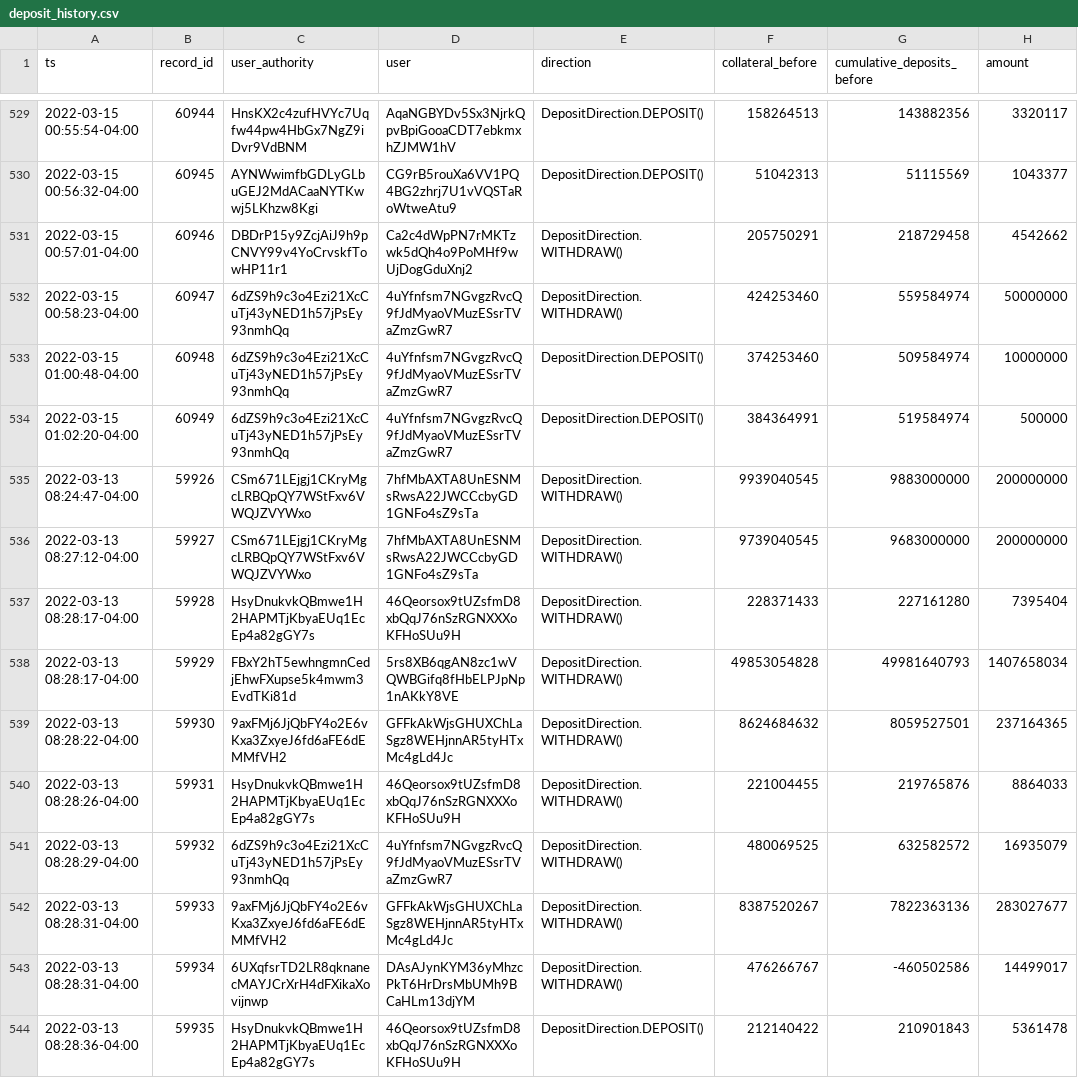
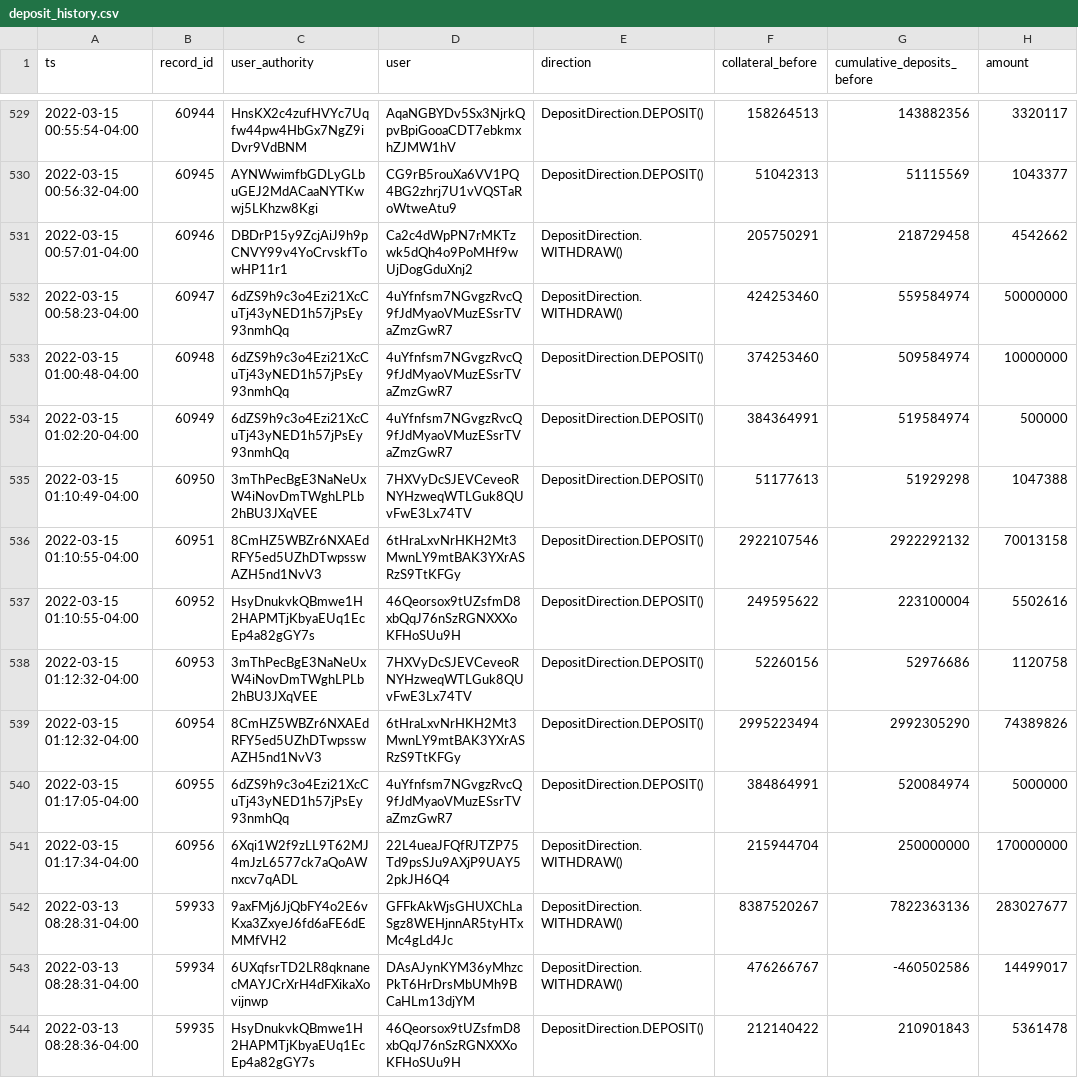
Before and after one commit to lmvdz/drift-flat-data, a CSV file: data/deposit_history.csv, drawn as a sheet; only a part is shown, gaps mark what is left out; removed rows and columns are numbered as before the commit, all else as after; the diff names each change by its address in the sheet, - before the commit and + after, or states it on an @@ line.

```diff
--- a/data/deposit_history.csv
+++ b/data/deposit_history.csv
-row 535: 2022-03-13 08:24:47-04:00 | 59926 | CSm671LEjgj1CKryMgcLRBQpQY7WStFxv6VWQJZVYWxo | 7hfMbAXTA8UnESNMsRwsA22JWCCcbyGD1GNFo4sZ9sTa | DepositDirection.WITHDRAW() | 9939040545 | 9883000000 | 200000000
-row 536: 2022-03-13 08:27:12-04:00 | 59927 | CSm671LEjgj1CKryMgcLRBQpQY7WStFxv6VWQJZVYWxo | 7hfMbAXTA8UnESNMsRwsA22JWCCcbyGD1GNFo4sZ9sTa | DepositDirection.WITHDRAW() | 9739040545 | 9683000000 | 200000000
-row 537: 2022-03-13 08:28:17-04:00 | 59928 | HsyDnukvkQBmwe1H2HAPMTjKbyaEUq1EcEp4a82gGY7s | 46Qeorsox9tUZsfmD8xbQqJ76nSzRGNXXXoKFHoSUu9H | DepositDirection.WITHDRAW() | 228371433 | 227161280 | 7395404
-row 538: 2022-03-13 08:28:17-04:00 | 59929 | FBxY2hT5ewhngmnCedjEhwFXupse5k4mwm3EvdTKi81d | 5rs8XB6qgAN8zc1wVQWBGifq8fHbELPJpNp1nAKkY8VE | DepositDirection.WITHDRAW() | 49853054828 | 49981640793 | 1407658034
-row 539: 2022-03-13 08:28:22-04:00 | 59930 | 9axFMj6JjQbFY4o2E6vKxa3ZxyeJ6fd6aFE6dEMMfVH2 | GFFkAkWjsGHUXChLaSgz8WEHjnnAR5tyHTxMc4gLd4Jc | DepositDirection.WITHDRAW() | 8624684632 | 8059527501 | 237164365
-row 540: 2022-03-13 08:28:26-04:00 | 59931 | HsyDnukvkQBmwe1H2HAPMTjKbyaEUq1EcEp4a82gGY7s | 46Qeorsox9tUZsfmD8xbQqJ76nSzRGNXXXoKFHoSUu9H | DepositDirection.WITHDRAW() | 221004455 | 219765876 | 8864033
-row 541: 2022-03-13 08:28:29-04:00 | 59932 | 6dZS9h9c3o4Ezi21XcCuTj43yNED1h57jPsEy93nmhQq | 4uYfnfsm7NGvgzRvcQ9fJdMyaoVMuzESsrTVaZmzGwR7 | DepositDirection.WITHDRAW() | 480069525 | 632582572 | 16935079
+row 535: 2022-03-15 01:10:49-04:00 | 60950 | 3mThPecBgE3NaNeUxW4iNovDmTWghLPLb2hBU3JXqVEE | 7HXVyDcSJEVCeveoRNYHzweqWTLGuk8QUvFwE3Lx74TV | DepositDirection.DEPOSIT() | 51177613 | 51929298 | 1047388
+row 536: 2022-03-15 01:10:55-04:00 | 60951 | 8CmHZ5WBZr6NXAEdRFY5ed5UZhDTwpsswAZH5nd1NvV3 | 6tHraLxvNrHKH2Mt3MwnLY9mtBAK3YXrASRzS9TtKFGy | DepositDirection.DEPOSIT() | 2922107546 | 2922292132 | 70013158
+row 537: 2022-03-15 01:10:55-04:00 | 60952 | HsyDnukvkQBmwe1H2HAPMTjKbyaEUq1EcEp4a82gGY7s | 46Qeorsox9tUZsfmD8xbQqJ76nSzRGNXXXoKFHoSUu9H | DepositDirection.DEPOSIT() | 249595622 | 223100004 | 5502616
+row 538: 2022-03-15 01:12:32-04:00 | 60953 | 3mThPecBgE3NaNeUxW4iNovDmTWghLPLb2hBU3JXqVEE | 7HXVyDcSJEVCeveoRNYHzweqWTLGuk8QUvFwE3Lx74TV | DepositDirection.DEPOSIT() | 52260156 | 52976686 | 1120758
+row 539: 2022-03-15 01:12:32-04:00 | 60954 | 8CmHZ5WBZr6NXAEdRFY5ed5UZhDTwpsswAZH5nd1NvV3 | 6tHraLxvNrHKH2Mt3MwnLY9mtBAK3YXrASRzS9TtKFGy | DepositDirection.DEPOSIT() | 2995223494 | 2992305290 | 74389826
+row 540: 2022-03-15 01:17:05-04:00 | 60955 | 6dZS9h9c3o4Ezi21XcCuTj43yNED1h57jPsEy93nmhQq | 4uYfnfsm7NGvgzRvcQ9fJdMyaoVMuzESsrTVaZmzGwR7 | DepositDirection.DEPOSIT() | 384864991 | 520084974 | 5000000
+row 541: 2022-03-15 01:17:34-04:00 | 60956 | 6Xqi1W2f9zLL9T62MJ4mJzL6577ck7aQoAWnxcv7qADL | 22L4ueaJFQfRJTZP75Td9psSJu9AXjP9UAY52pkJH6Q4 | DepositDirection.WITHDRAW() | 215944704 | 250000000 | 170000000
```
Also changed, not shown: data/fundingPayment_history.csv, data/markets_state.csv, 4 other files.
